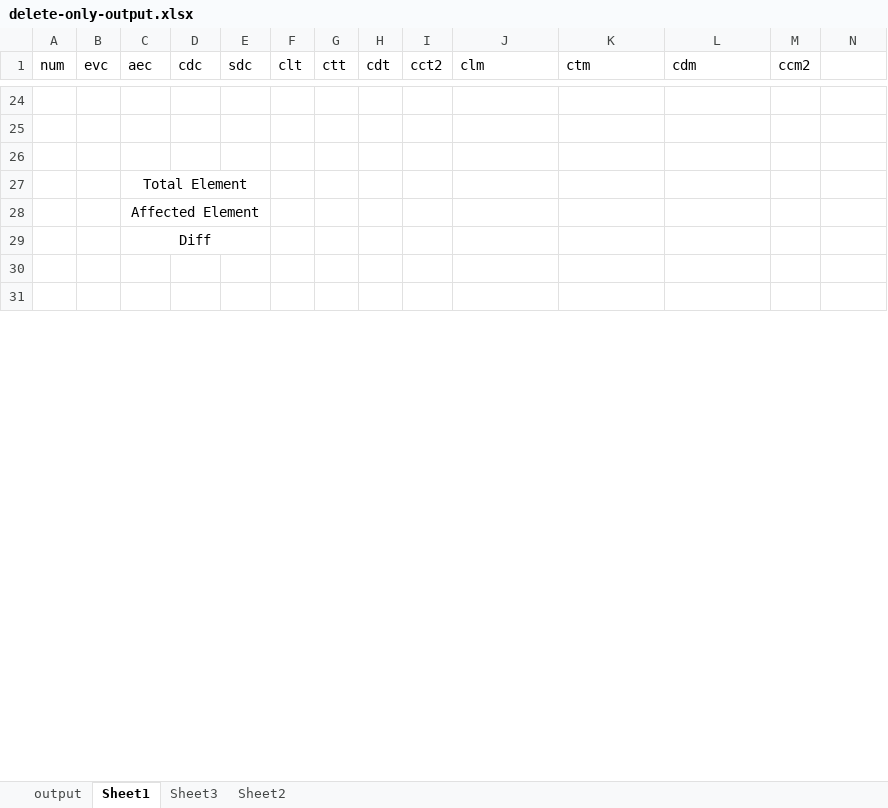
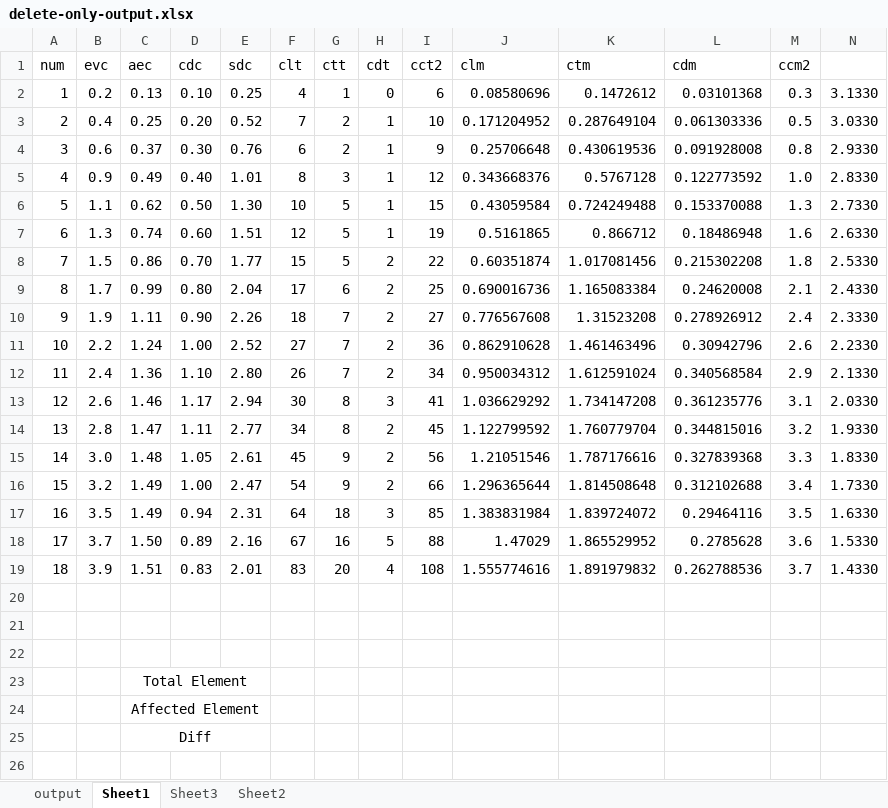
Before and after one commit to alfa-ryano/ECMFA-2019, an Excel workbook: data/delete-only-output.xlsx, sheet Sheet1, drawn as a sheet; only a part is shown, gaps mark what is left out; the shorter side is filled out with more unchanged rows; values as stored, in another font and other column widths than the file's, no borders; charts and pictures not drawn; rows hold the shown columns only; the diff covers the shown part only; the diff names each change by its address in the sheet, - before the commit and + after, or states it on an @@ line.

```diff
--- a/data/delete-only-output.xlsx (sheet Sheet1)
+++ b/data/delete-only-output.xlsx (sheet Sheet1)
+row 2: 1 | 0.2 | 0.13 | 0.10 | 0.25 | 4 | 1 | 0 | 6 | 0.08580696 | 0.1472612 | 0.03101368 | 0.3 | 3.1330
+row 3: 2 | 0.4 | 0.25 | 0.20 | 0.52 | 7 | 2 | 1 | 10 | 0.171204952 | 0.287649104 | 0.061303336 | 0.5 | 3.0330
+row 4: 3 | 0.6 | 0.37 | 0.30 | 0.76 | 6 | 2 | 1 | 9 | 0.25706648 | 0.430619536 | 0.091928008 | 0.8 | 2.9330
+row 5: 4 | 0.9 | 0.49 | 0.40 | 1.01 | 8 | 3 | 1 | 12 | 0.343668376 | 0.5767128 | 0.122773592 | 1.0 | 2.8330
+row 6: 5 | 1.1 | 0.62 | 0.50 | 1.30 | 10 | 5 | 1 | 15 | 0.43059584 | 0.724249488 | 0.153370088 | 1.3 | 2.7330
+row 7: 6 | 1.3 | 0.74 | 0.60 | 1.51 | 12 | 5 | 1 | 19 | 0.5161865 | 0.866712 | 0.18486948 | 1.6 | 2.6330
+row 8: 7 | 1.5 | 0.86 | 0.70 | 1.77 | 15 | 5 | 2 | 22 | 0.60351874 | 1.017081456 | 0.215302208 | 1.8 | 2.5330
+row 9: 8 | 1.7 | 0.99 | 0.80 | 2.04 | 17 | 6 | 2 | 25 | 0.690016736 | 1.165083384 | 0.24620008 | 2.1 | 2.4330
+row 10: 9 | 1.9 | 1.11 | 0.90 | 2.26 | 18 | 7 | 2 | 27 | 0.776567608 | 1.31523208 | 0.278926912 | 2.4 | 2.3330
+row 11: 10 | 2.2 | 1.24 | 1.00 | 2.52 | 27 | 7 | 2 | 36 | 0.862910628 | 1.461463496 | 0.30942796 | 2.6 | 2.2330
+row 12: 11 | 2.4 | 1.36 | 1.10 | 2.80 | 26 | 7 | 2 | 34 | 0.950034312 | 1.612591024 | 0.340568584 | 2.9 | 2.1330
+row 13: 12 | 2.6 | 1.46 | 1.17 | 2.94 | 30 | 8 | 3 | 41 | 1.036629292 | 1.734147208 | 0.361235776 | 3.1 | 2.0330
+row 14: 13 | 2.8 | 1.47 | 1.11 | 2.77 | 34 | 8 | 2 | 45 | 1.122799592 | 1.760779704 | 0.344815016 | 3.2 | 1.9330
+row 15: 14 | 3.0 | 1.48 | 1.05 | 2.61 | 45 | 9 | 2 | 56 | 1.21051546 | 1.787176616 | 0.327839368 | 3.3 | 1.8330
+row 16: 15 | 3.2 | 1.49 | 1.00 | 2.47 | 54 | 9 | 2 | 66 | 1.296365644 | 1.814508648 | 0.312102688 | 3.4 | 1.7330
+row 17: 16 | 3.5 | 1.49 | 0.94 | 2.31 | 64 | 18 | 3 | 85 | 1.383831984 | 1.839724072 | 0.29464116 | 3.5 | 1.6330
+row 18: 17 | 3.7 | 1.50 | 0.89 | 2.16 | 67 | 16 | 5 | 88 | 1.47029 | 1.865529952 | 0.2785628 | 3.6 | 1.5330
+row 19: 18 | 3.9 | 1.51 | 0.83 | 2.01 | 83 | 20 | 4 | 108 | 1.555774616 | 1.891979832 | 0.262788536 | 3.7 | 1.4330
```
Also changed, not shown: 22 removed rows elsewhere in this sheet, sheet output, sheet Sheet2, charts or pictures, data/add-only-output.xlsx, data/change-only-output.xlsx, 20 other files.
